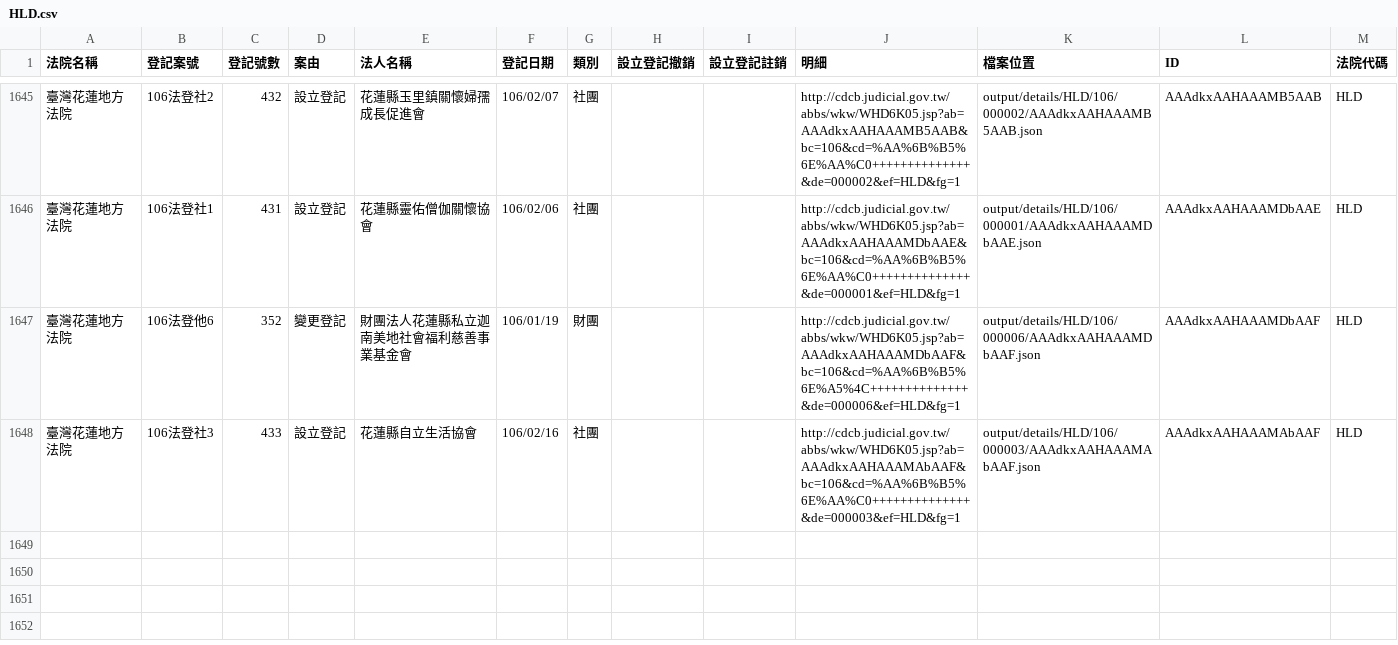
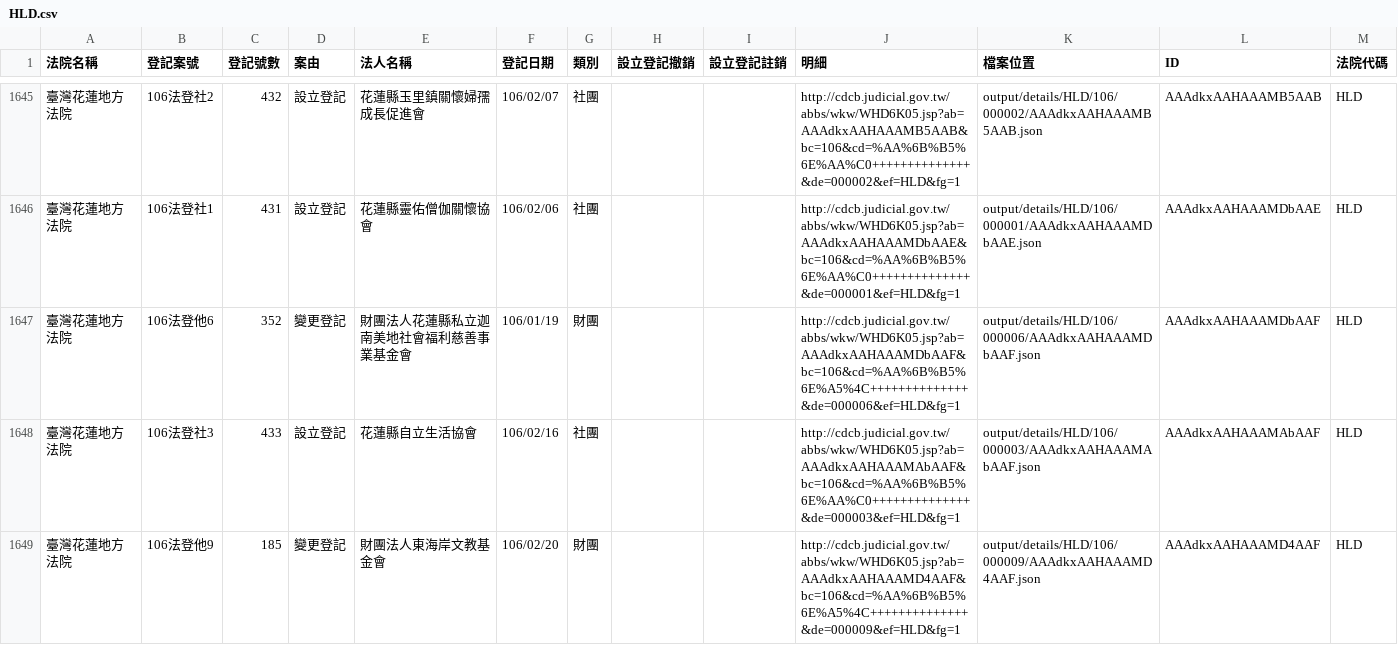
Before and after one commit to longhsiung/foundationtw, a CSV file: output/lists/HLD.csv, drawn as a sheet; only a part is shown, gaps mark what is left out; the diff names each change by its address in the sheet, - before the commit and + after, or states it on an @@ line.

```diff
--- a/output/lists/HLD.csv
+++ b/output/lists/HLD.csv
+row 1649: 臺灣花蓮地方法院 | 106法登他9 | 185 | 變更登記 | 財團法人東海岸文教基金會 | 106/02/20 | 財團 |  |  | http://cdcb.judicial.gov.tw/abbs/wkw/WHD6K05.jsp?ab=AAAdkxAAHAAAMD4AAF&bc=106&cd=%AA%6B%B5%6E%A5%4C++++++++++++++&de=000009&ef=HLD&fg=1 | output/details/HLD/106/000009/AAAdkxAAHAAAMD4AAF.json | AAAdkxAAHAAAMD4AAF | HLD
```
Also changed, not shown: output/lists/CHD.csv, output/lists/CYD.csv, 41 other files.
